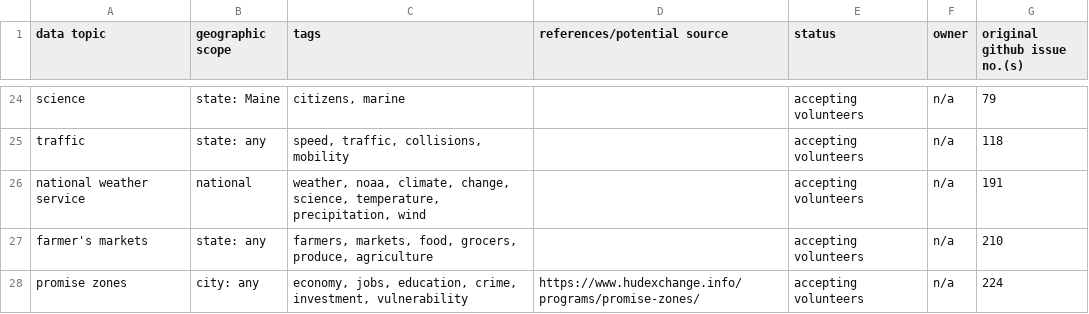
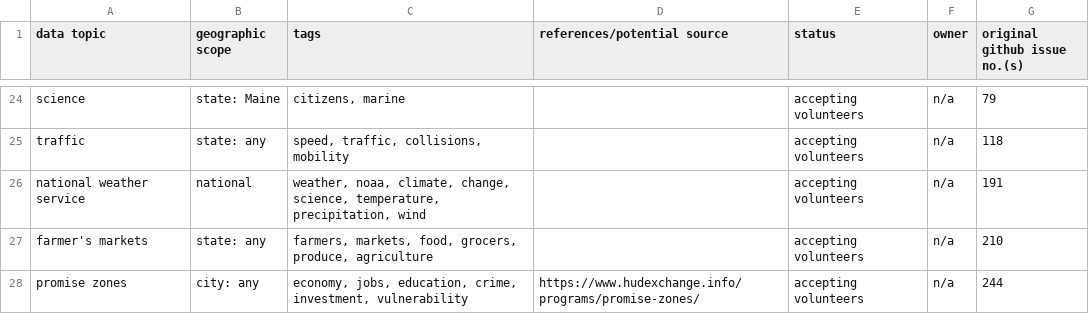
Before and after one commit to uscensusbureau/citysdk, a CSV file: issues/datasets-requests.csv, drawn as a sheet; only a part is shown, gaps mark what is left out.

Commit message:
Update datasets-requests.csv

```diff
--- a/issues/datasets-requests.csv
+++ b/issues/datasets-requests.csv
@@ -27,2 +27,2 @@ national weather service,national,"weather, noaa, climate, change, science, temp
 farmer's markets,state: any,"farmers, markets, food, grocers, produce, agriculture",,accepting volunteers,n/a,210
-promise zones,city: any,"economy, jobs, education, crime, investment, vulnerability",https://www.hudexchange.info/programs/promise-zones/,accepting volunteers,n/a,224
+promise zones,city: any,"economy, jobs, education, crime, investment, vulnerability",https://www.hudexchange.info/programs/promise-zones/,accepting volunteers,n/a,244
```
